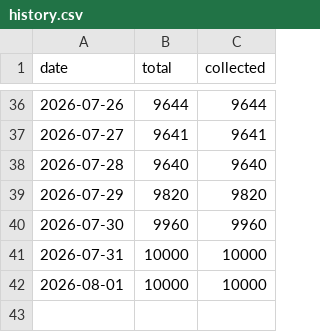
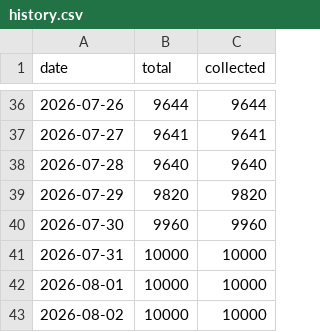
Before and after one commit to spyrosavl/posokanei, a CSV file: data/history.csv, drawn as a sheet; only a part is shown, gaps mark what is left out.

```diff
--- a/data/history.csv
+++ b/data/history.csv
@@ -42 +42,2 @@ date,total,collected
 2026-08-01,10000,10000
+2026-08-02,10000,10000
```
Also changed, not shown: 4 other files.
